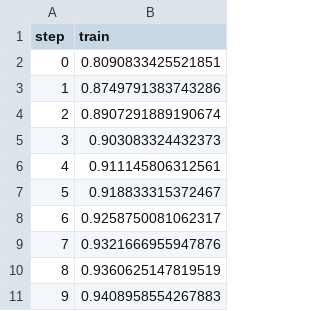
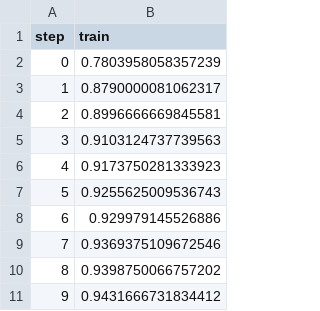
Before and after one commit to m-loay/fashion-mnist-mlops, a TSV file: dvclive/plots/metrics/accuracy/train.tsv, drawn as a sheet.

```diff
--- a/dvclive/plots/metrics/accuracy/train.tsv
+++ b/dvclive/plots/metrics/accuracy/train.tsv
@@ -1,11 +1,11 @@
 step	train
-0	0.8090833425521851
-1	0.8749791383743286
-2	0.8907291889190674
-3	0.903083324432373
-4	0.911145806312561
-5	0.918833315372467
-6	0.9258750081062317
-7	0.9321666955947876
-8	0.9360625147819519
-9	0.9408958554267883
+0	0.7803958058357239
+1	0.8790000081062317
+2	0.8996666669845581
+3	0.9103124737739563
+4	0.9173750281333923
+5	0.9255625009536743
+6	0.929979145526886
+7	0.9369375109672546
+8	0.9398750066757202
+9	0.9431666731834412
```
Also changed, not shown: dvclive/plots/metrics/accuracy/val.tsv, dvclive/plots/metrics/loss/train.tsv, 11 other files.
